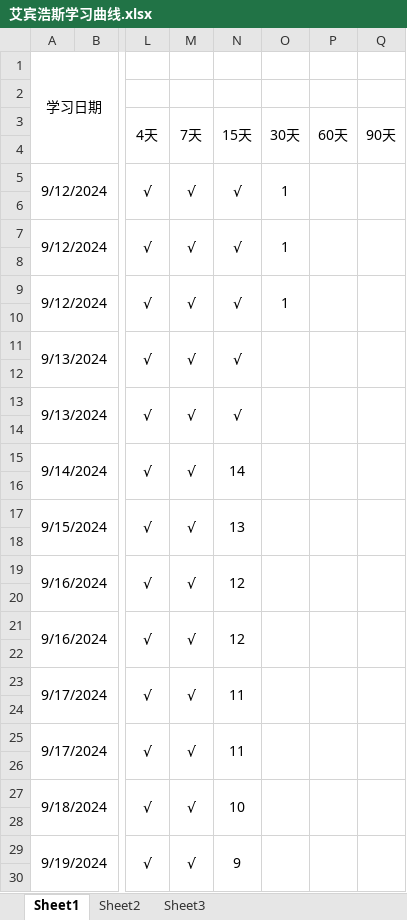
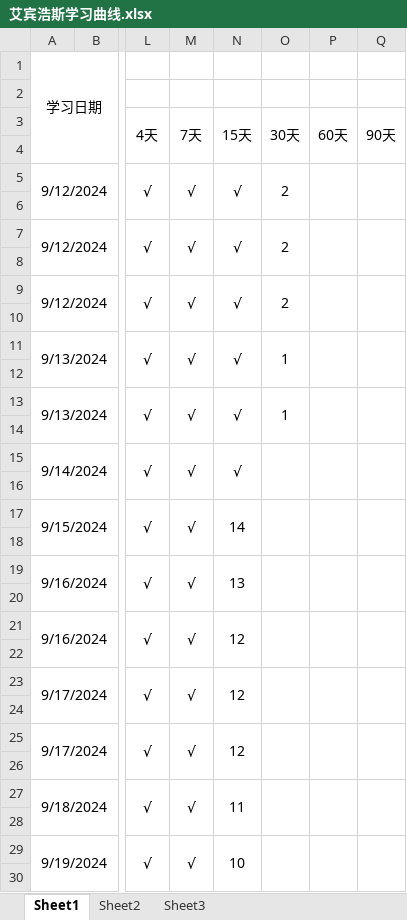
Before and after one commit to uKazuha/study, an Excel workbook: 艾宾浩斯学习曲线.xlsx, sheet Sheet1, drawn as a sheet; only a part is shown, gaps mark what is left out; values as stored, in another font and other column widths than the file's, no borders; the diff covers the shown part only; the diff names each change by its address in the sheet, - before the commit and + after, or states it on an @@ line.

Commit message:
update on 2024/10/12

```diff
--- a/艾宾浩斯学习曲线.xlsx (sheet Sheet1)
+++ b/艾宾浩斯学习曲线.xlsx (sheet Sheet1)
-O5 (30天): 1
+O5 (30天): 2
-O7 (30天): 1
+O7 (30天): 2
-O9 (30天): 1
+O9 (30天): 2
-O11 (30天): (empty)
+O11 (30天): 1
-O13 (30天): (empty)
+O13 (30天): 1
-N15 (15天): 14
+N15 (15天): √
-N17 (15天): 13
+N17 (15天): 14
-N19 (15天): 12
+N19 (15天): 13
-N23 (15天): 11
+N23 (15天): 12
-N25 (15天): 11
+N25 (15天): 12
-N27 (15天): 10
+N27 (15天): 11
-N29 (15天): 9
+N29 (15天): 10
```
Also changed, not shown: 4 added rows, 24 edited cells, cell formats and merged cells elsewhere in this sheet.
